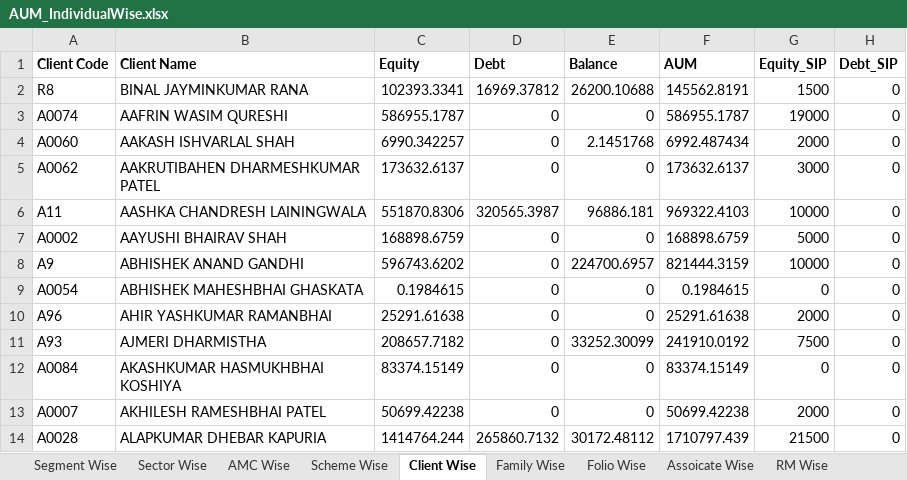
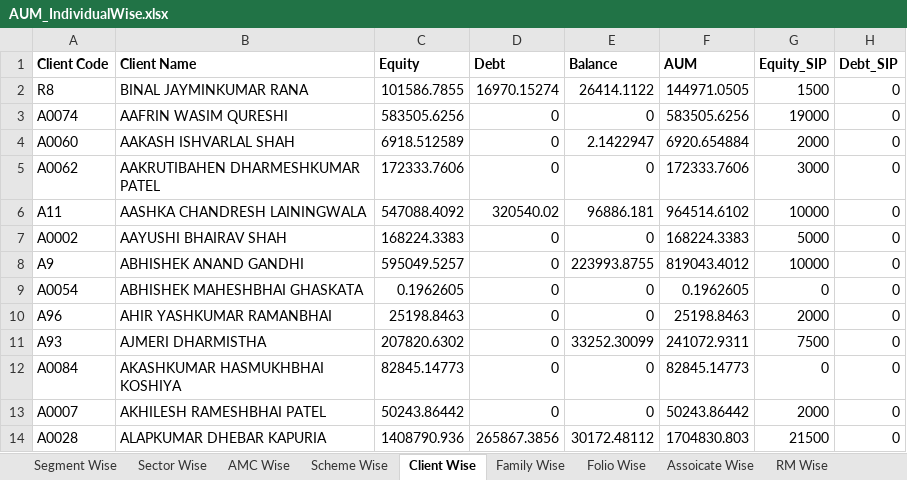
Before and after one commit to radhikasaraiya/fund-quartile-dashboard, an Excel workbook: Data/AUM_IndividualWise.xlsx, sheet Client Wise, drawn as a sheet; only a part is shown; values as stored, in another font and other column widths than the file's, no borders; the diff covers the shown part only; the diff names each change by its address in the sheet, - before the commit and + after, or states it on an @@ line.

```diff
--- a/Data/AUM_IndividualWise.xlsx (sheet Client Wise)
+++ b/Data/AUM_IndividualWise.xlsx (sheet Client Wise)
-C2 (Equity): 102393.3341
+C2 (Equity): 101586.7855
-D2 (Debt): 16969.37812
+D2 (Debt): 16970.15274
-E2 (Balance): 26200.10688
+E2 (Balance): 26414.1122
-F2 (AUM): 145562.8191
+F2 (AUM): 144971.0505
-C3 (Equity): 586955.1787
+C3 (Equity): 583505.6256
-F3 (AUM): 586955.1787
+F3 (AUM): 583505.6256
-C4 (Equity): 6990.342257
+C4 (Equity): 6918.512589
-E4 (Balance): 2.1451768
+E4 (Balance): 2.1422947
-F4 (AUM): 6992.487434
+F4 (AUM): 6920.654884
-C5 (Equity): 173632.6137
+C5 (Equity): 172333.7606
-F5 (AUM): 173632.6137
+F5 (AUM): 172333.7606
-C6 (Equity): 551870.8306
+C6 (Equity): 547088.4092
-D6 (Debt): 320565.3987
+D6 (Debt): 320540.02
-F6 (AUM): 969322.4103
+F6 (AUM): 964514.6102
-C7 (Equity): 168898.6759
+C7 (Equity): 168224.3383
-F7 (AUM): 168898.6759
+F7 (AUM): 168224.3383
-C8 (Equity): 596743.6202
+C8 (Equity): 595049.5257
-E8 (Balance): 224700.6957
+E8 (Balance): 223993.8755
-F8 (AUM): 821444.3159
+F8 (AUM): 819043.4012
-C9 (Equity): 0.1984615
+C9 (Equity): 0.1962605
-F9 (AUM): 0.1984615
+F9 (AUM): 0.1962605
-C10 (Equity): 25291.61638
+C10 (Equity): 25198.8463
-F10 (AUM): 25291.61638
+F10 (AUM): 25198.8463
-C11 (Equity): 208657.7182
+C11 (Equity): 207820.6302
-F11 (AUM): 241910.0192
+F11 (AUM): 241072.9311
-C12 (Equity): 83374.15149
+C12 (Equity): 82845.14773
-F12 (AUM): 83374.15149
+F12 (AUM): 82845.14773
-C13 (Equity): 50699.42238
+C13 (Equity): 50243.86442
-F13 (AUM): 50699.42238
+F13 (AUM): 50243.86442
-C14 (Equity): 1414764.244
+C14 (Equity): 1408790.936
-D14 (Debt): 265860.7132
+D14 (Debt): 265867.3856
-F14 (AUM): 1710797.439
+F14 (AUM): 1704830.803
```
Also changed, not shown: 1293 edited cells elsewhere in this sheet, sheet Folio Wise, sheet Family Wise, sheet Scheme Wise, sheet Sector Wise, sheet AMC Wise, sheet Assoicate Wise, 3 more sheets, 5 other files.
